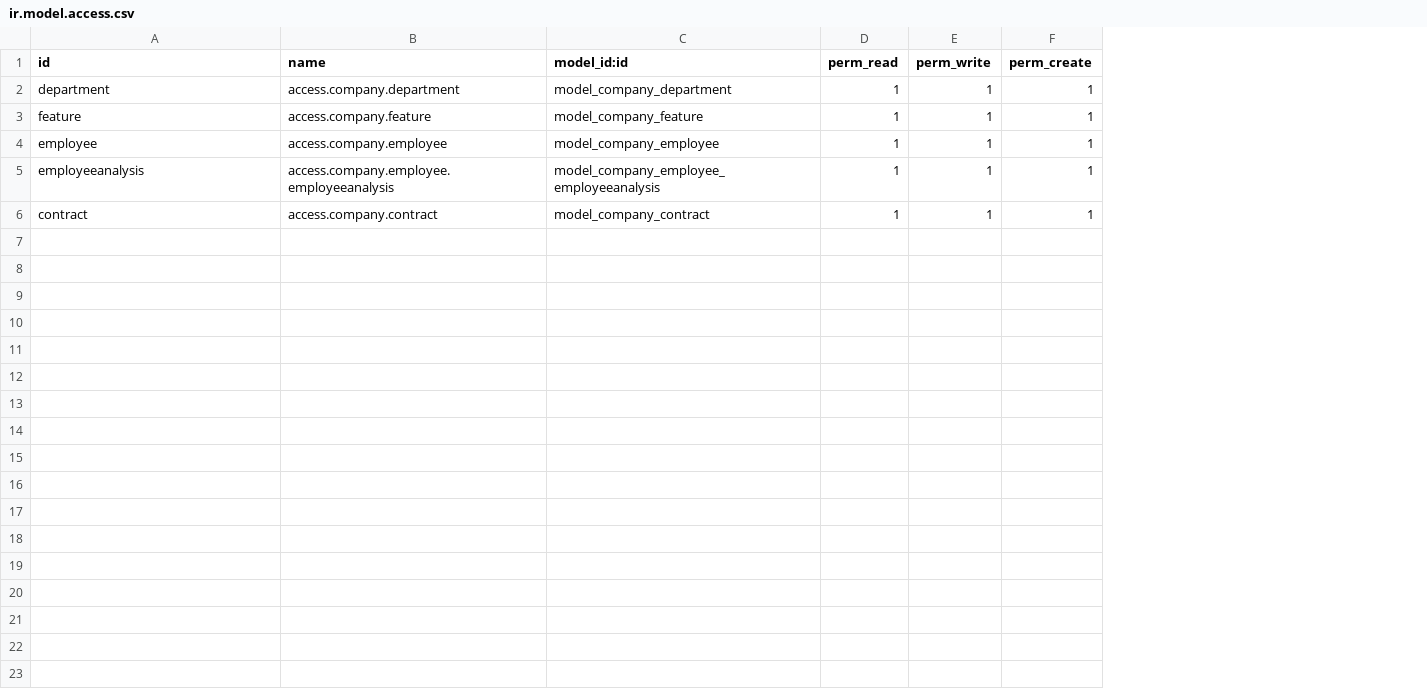
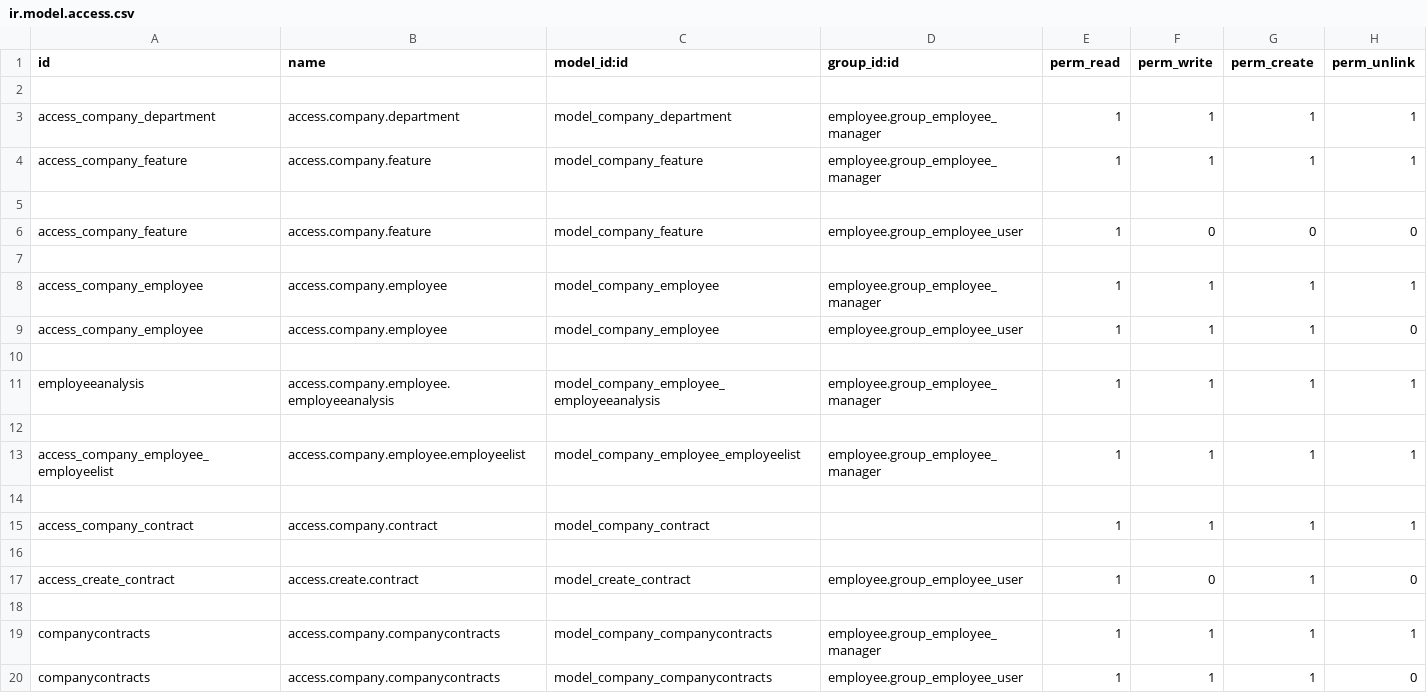
Before and after one commit to Chkuaseli/SwisscapitalOdoo, a CSV file: employee/security/ir.model.access.csv, drawn as a sheet; addresses are those after the commit; the diff names each change by its address in the sheet, - before the commit and + after, or states it on an @@ line.

```diff
--- a/employee/security/ir.model.access.csv
+++ b/employee/security/ir.model.access.csv
+column D (group_id:id), rows 3-4: employee.group_employee_manager | employee.group_employee_manager; row 8: employee.group_employee_manager; row 11: employee.group_employee_manager
+column H (perm_unlink), rows 3-4: 1 | 1; row 8: 1; row 11: 1; row 15: 1
+row 2: (empty)
-A3 (id): department
+A3 (id): access_company_department
-A4 (id): feature
+A4 (id): access_company_feature
+row 5: (empty)
+row 6: access_company_feature | access.company.feature | model_company_feature | employee.group_employee_user | 1 | 0 | 0 | 0
+row 7: (empty)
-A8 (id): employee
+A8 (id): access_company_employee
+row 9: access_company_employee | access.company.employee | model_company_employee | employee.group_employee_user | 1 | 1 | 1 | 0
+row 10: (empty)
+row 12: (empty)
+row 13: access_company_employee_employeelist | access.company.employee.employeelist | model_company_employee_employeelist | employee.group_employee_manager | 1 | 1 | 1 | 1
+row 14: (empty)
-A15 (id): contract
+A15 (id): access_company_contract
+row 16: (empty)
+row 17: access_create_contract | access.create.contract | model_create_contract | employee.group_employee_user | 1 | 0 | 1 | 0
+row 18: (empty)
+row 19: companycontracts | access.company.companycontracts | model_company_companycontracts | employee.group_employee_manager | 1 | 1 | 1 | 1
+row 20: companycontracts | access.company.companycontracts | model_company_companycontracts | employee.group_employee_user | 1 | 1 | 1 | 0
```
Also changed, not shown: 10 other files.
